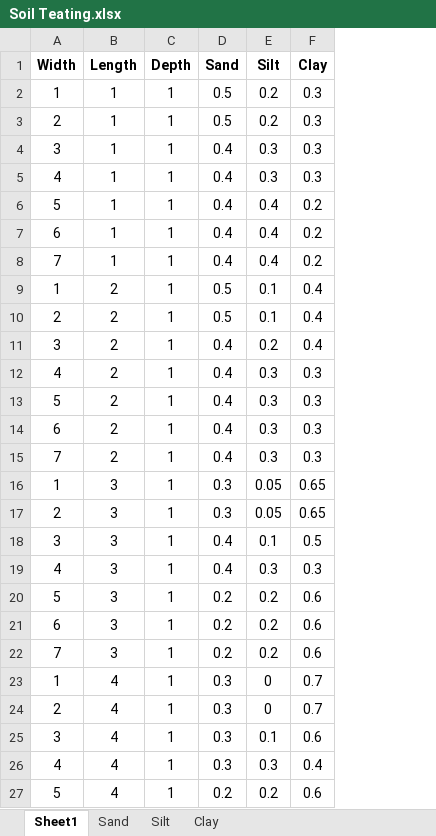
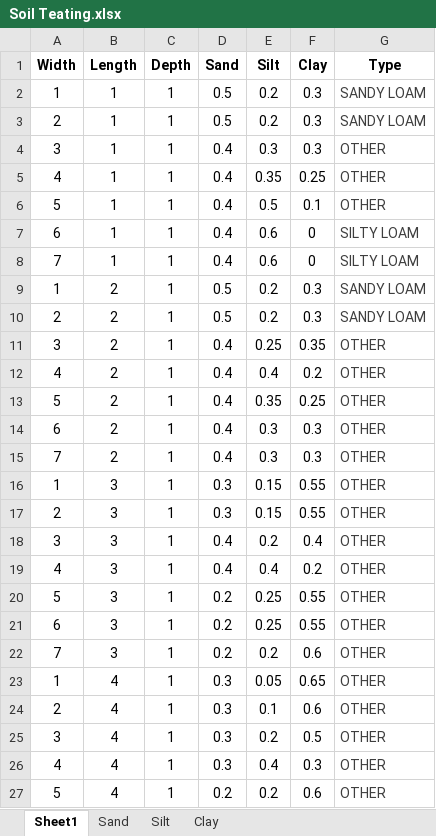
Before and after one commit to dan909/Soil_Graph, an Excel workbook: Soil Teating.xlsx, sheet Sheet1, drawn as a sheet; only a part is shown; values as stored, in another font and other column widths than the file's, no borders; the diff covers the shown part only; the diff names each change by its address in the sheet, - before the commit and + after, or states it on an @@ line.

```diff
--- a/Soil Teating.xlsx (sheet Sheet1)
+++ b/Soil Teating.xlsx (sheet Sheet1)
+column G (Type), rows 2-27: SANDY LOAM | SANDY LOAM | OTHER | OTHER | OTHER | SILTY LOAM | SILTY LOAM | SANDY LOAM | SANDY LOAM | OTHER | OTHER | OTHER | OTHER | OTHER | OTHER | OTHER | OTHER | OTHER | OTHER | OTHER | OTHER | OTHER | OTHER | OTHER | OTHER | OTHER
-E5 (Silt): 0.3
+E5 (Silt): 0.35
-F5 (Clay): 0.3
+F5 (Clay): 0.25
-E6 (Silt): 0.4
+E6 (Silt): 0.5
-F6 (Clay): 0.2
+F6 (Clay): 0.1
-E7:E8 (Silt): 0.4
+E7:E8 (Silt): 0.6
-F7:F8 (Clay): 0.2
+F7:F8 (Clay): 0
-E9:E10 (Silt): 0.1
+E9:E10 (Silt): 0.2
-F9:F10 (Clay): 0.4
+F9:F10 (Clay): 0.3
-E11 (Silt): 0.2
+E11 (Silt): 0.25
-F11 (Clay): 0.4
+F11 (Clay): 0.35
-E12 (Silt): 0.3
+E12 (Silt): 0.4
-F12 (Clay): 0.3
+F12 (Clay): 0.2
-E13 (Silt): 0.3
+E13 (Silt): 0.35
-F13 (Clay): 0.3
+F13 (Clay): 0.25
-E16:E17 (Silt): 0.05
+E16:E17 (Silt): 0.15
-F16:F17 (Clay): 0.65
+F16:F17 (Clay): 0.55
-E18 (Silt): 0.1
+E18 (Silt): 0.2
-F18 (Clay): 0.5
+F18 (Clay): 0.4
-E19 (Silt): 0.3
+E19 (Silt): 0.4
-F19 (Clay): 0.3
+F19 (Clay): 0.2
-E20:E21 (Silt): 0.2
+E20:E21 (Silt): 0.25
-F20:F21 (Clay): 0.6
+F20:F21 (Clay): 0.55
-E23 (Silt): 0
+E23 (Silt): 0.05
-F23 (Clay): 0.7
+F23 (Clay): 0.65
-E24 (Silt): 0
+E24 (Silt): 0.1
-F24 (Clay): 0.7
+F24 (Clay): 0.6
-E25 (Silt): 0.1
+E25 (Silt): 0.2
-F25 (Clay): 0.6
+F25 (Clay): 0.5
-E26 (Silt): 0.3
+E26 (Silt): 0.4
-F26 (Clay): 0.4
+F26 (Clay): 0.3
```
Also changed, not shown: 78 edited cells elsewhere in this sheet, sheet Clay, sheet Sand, sheet Silt, 2 other files.
